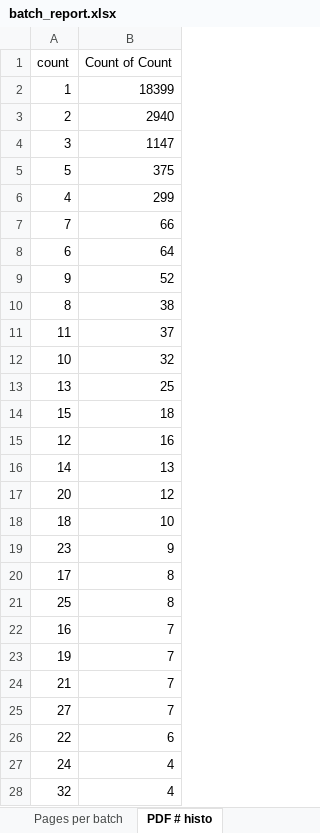
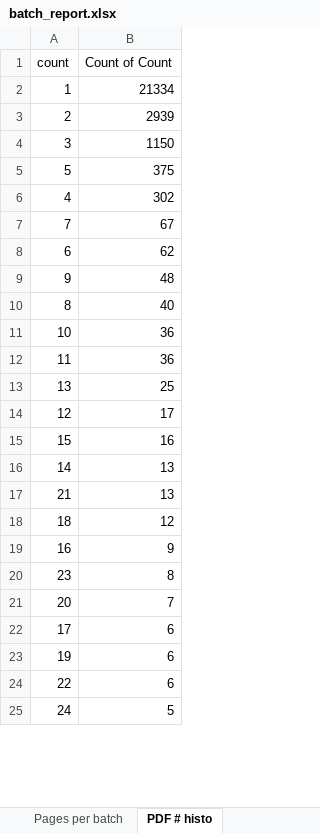
Before and after one commit to invinst/cpdp_ocr, an Excel workbook: 6_reports/batch_report.xlsx, sheet PDF # histo, drawn as a sheet; only a part is shown; values as stored, in another font and other column widths than the file's, no borders; removed rows and columns are numbered as before the commit, all else as after; the diff covers the shown part only; the diff names each change by its address in the sheet, - before the commit and + after, or states it on an @@ line.

```diff
--- a/6_reports/batch_report.xlsx (sheet PDF # histo)
+++ b/6_reports/batch_report.xlsx (sheet PDF # histo)
-B2 (Count of Count): 18399
+B2 (Count of Count): 21334
-B3 (Count of Count): 2940
+B3 (Count of Count): 2939
-B4 (Count of Count): 1147
+B4 (Count of Count): 1150
-B6 (Count of Count): 299
+B6 (Count of Count): 302
-B7 (Count of Count): 66
+B7 (Count of Count): 67
-B8 (Count of Count): 64
+B8 (Count of Count): 62
-B9 (Count of Count): 52
+B9 (Count of Count): 48
-B10 (Count of Count): 38
+B10 (Count of Count): 40
-row 11: 11 | 37
-B11 (Count of Count): 32
+B11 (Count of Count): 36
+row 12: 11 | 36
-row 14: 15 | 18
-B14 (Count of Count): 16
+B14 (Count of Count): 17
+row 15: 15 | 16
-row 17: 20 | 12
+row 17: 21 | 13
-B18 (Count of Count): 10
+B18 (Count of Count): 12
+row 19: 16 | 9
-B20 (Count of Count): 9
+B20 (Count of Count): 8
+row 21: 20 | 7
-B22 (Count of Count): 8
+B22 (Count of Count): 6
-row 21: 25 | 8
-row 22: 16 | 7
-B23 (Count of Count): 7
+B23 (Count of Count): 6
-row 24: 21 | 7
-row 25: 27 | 7
-B25 (Count of Count): 4
+B25 (Count of Count): 5
-row 28: 32 | 4
```
Also changed, not shown: 10 added rows, 6 removed rows and 7 edited cells elsewhere in this sheet, sheet PDFs per CRID per batch, sheet Pages per batch, sheet PDFs per batch, sheet PDF # histo per batch, 6 other files.
